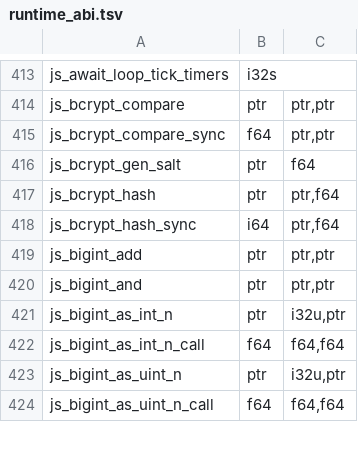
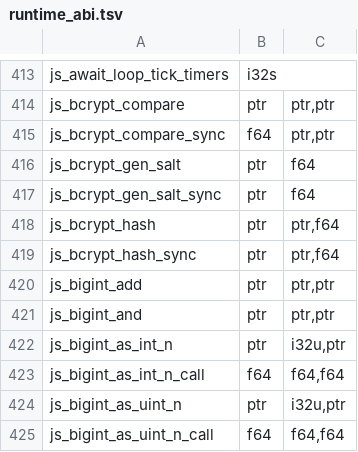
Before and after one commit to PerryTS/perry, a TSV file: crates/perry-codegen/src/wasm32/runtime_abi.tsv, drawn as a sheet; only a part is shown, gaps mark what is left out.

Commit message:
fix(runtime,ext): bcrypt.hash settles without a timer; bcrypt sync API
`await bcrypt.hash("pw", 10)` never settled in a program whose only async
source is an ext binding's pool job (bcrypt, argon2), on every platform.
turnloop_pool::submit_with creates the agent's loop and the job completes
into it, but only a turn of that loop dispatches the completion, and the
event pump parks on and turns it only through the turnloop hooks. The
compiler installs those for timers and the I/O modules; an ext binding is
neither, so the pump took the legacy condvar park, never turned the loop,
and has_pending_jobs kept the process waiting forever. submit_with now
installs the hooks before the job is accepted, the same shape as
turnloop_net::install before a socket submits.

bcrypt.hashSync, compareSync, genSalt and genSaltSync were missing from
the API manifest and the native table, so they compiled to
"unimplemented API" errors. They now have manifest rows and dispatch
rows; hashSync/genSaltSync return the raw StringHeader (NR_STR),
compareSync a NaN-boxed boolean, genSaltSync is new in perry-ext-bcrypt
and perry-stdlib, and genSalt() without rounds uses node's default of 10.
The stdlib copies lose their eprintln debug lines.

```diff
--- a/crates/perry-codegen/src/wasm32/runtime_abi.tsv
+++ b/crates/perry-codegen/src/wasm32/runtime_abi.tsv
@@ -416,4 +416,5 @@ js_bcrypt_compare_sync	f64	ptr,ptr
 js_bcrypt_gen_salt	ptr	f64
+js_bcrypt_gen_salt_sync	ptr	f64
 js_bcrypt_hash	ptr	ptr,f64
-js_bcrypt_hash_sync	i64	ptr,f64
+js_bcrypt_hash_sync	ptr	ptr,f64
 js_bigint_add	ptr	ptr,ptr
```
Also changed, not shown: 11 other files.
